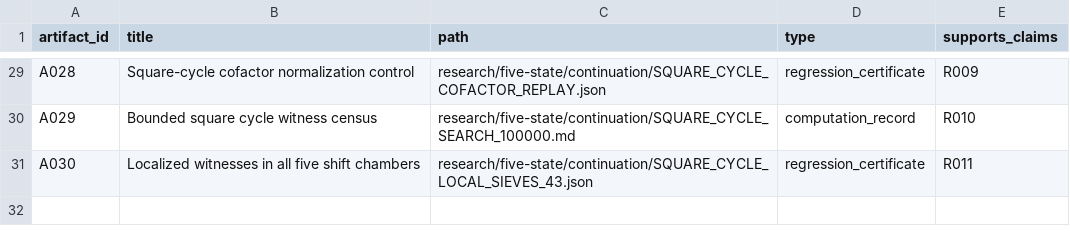
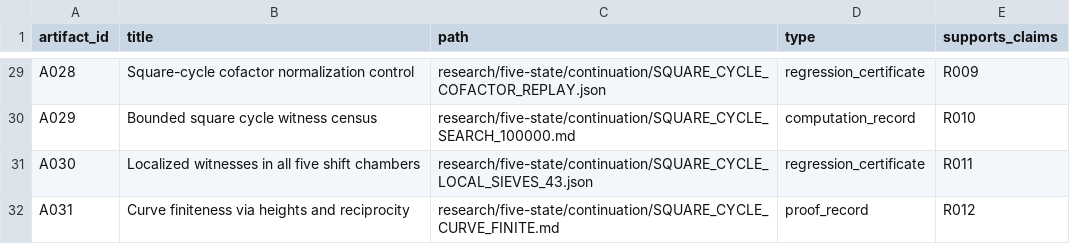
Before and after one commit to FacundoFirmenich/primitive-radix-dynmics, a CSV file: data/artifacts.csv, drawn as a sheet; only a part is shown, gaps mark what is left out.

```diff
--- a/data/artifacts.csv
+++ b/data/artifacts.csv
@@ -31 +31,2 @@ A029,Bounded square cycle witness census,research/five-state/continuation/SQUARE
 A030,Localized witnesses in all five shift chambers,research/five-state/continuation/SQUARE_CYCLE_LOCAL_SIEVES_43.json,regression_certificate,R011
+A031,Curve finiteness via heights and reciprocity,research/five-state/continuation/SQUARE_CYCLE_CURVE_FINITE.md,proof_record,R012
```
Also changed, not shown: data/claims.csv, data/dependencies.csv, 9 other files.
